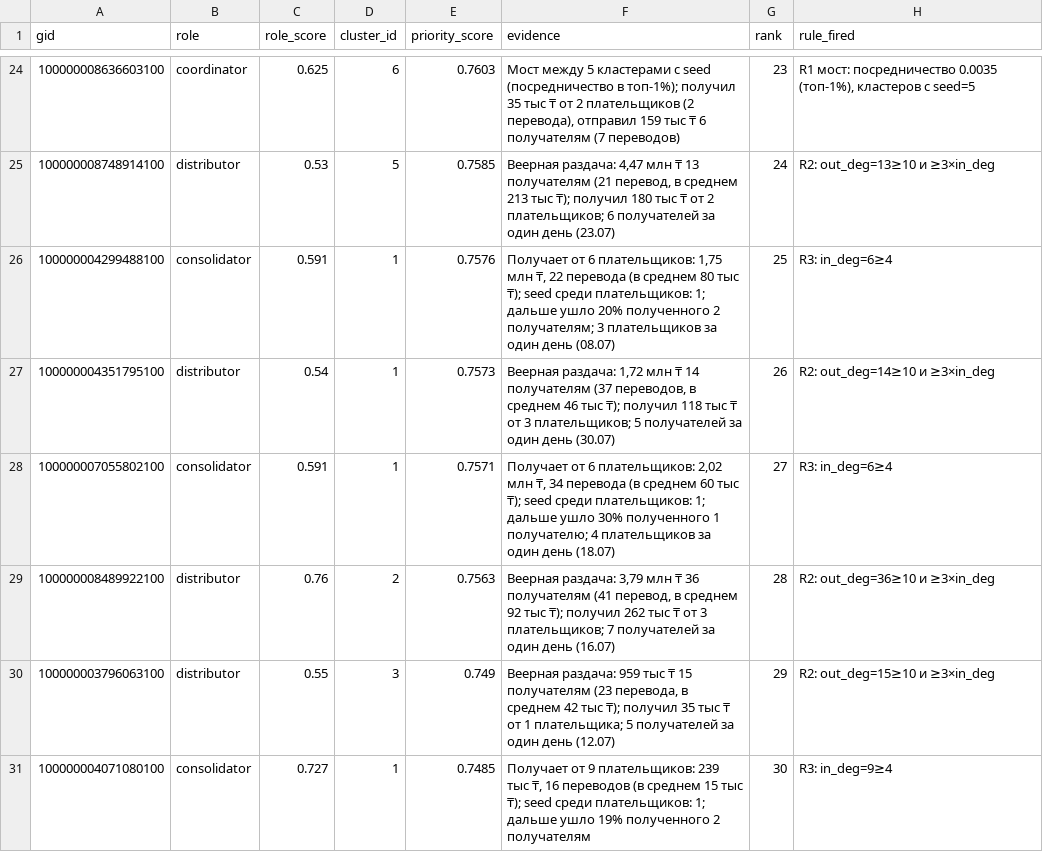
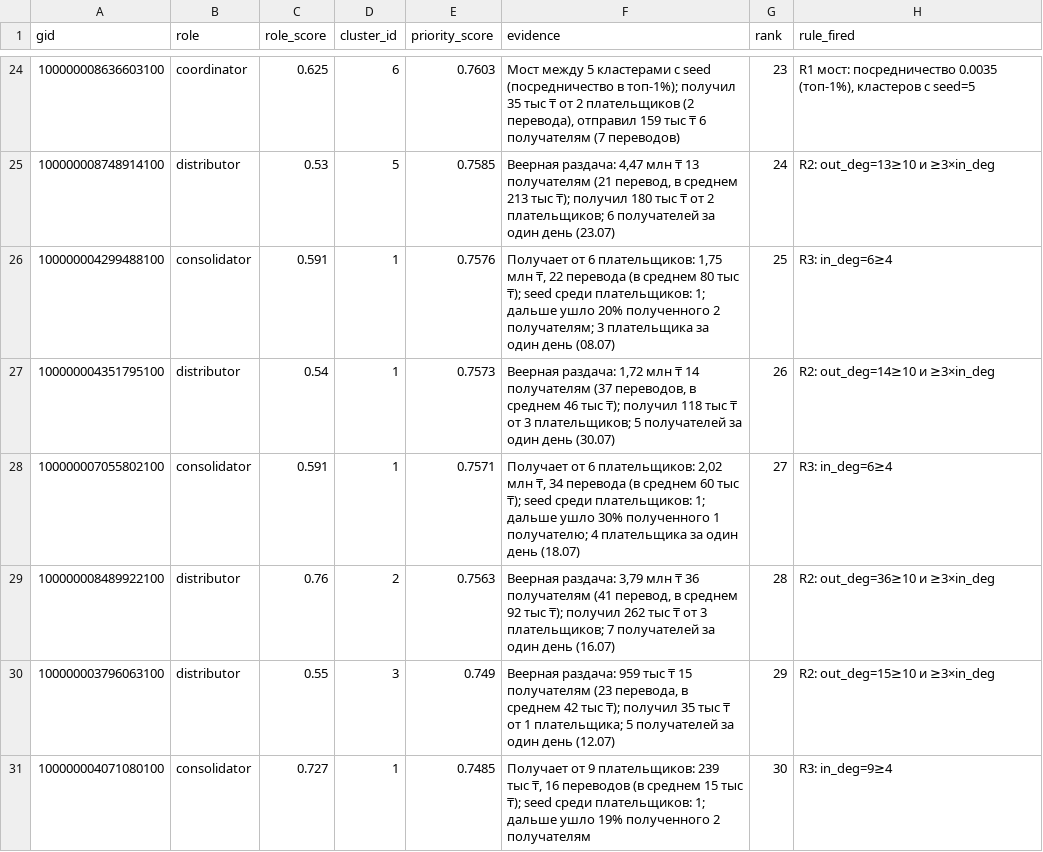
Before and after one commit to BAITC-Hacks/hack-7ab49ed7-a-ln, a CSV file: out/nodes_roles.csv, drawn as a sheet; only a part is shown, gaps mark what is left out; the diff covers the shown part only; the diff names each change by its address in the sheet, - before the commit and + after, or states it on an @@ line.

```diff
--- a/out/nodes_roles.csv
+++ b/out/nodes_roles.csv
-F26 (evidence): …получателям; 3 плательщиков за один…
+F26 (evidence): …получателям; 3 плательщика за один…
-F28 (evidence): …получателю; 4 плательщиков за один…
+F28 (evidence): …получателю; 4 плательщика за один…
```
Also changed, not shown: 12 edited cells elsewhere in this file, out/top_nodes.csv, 5 other files.
